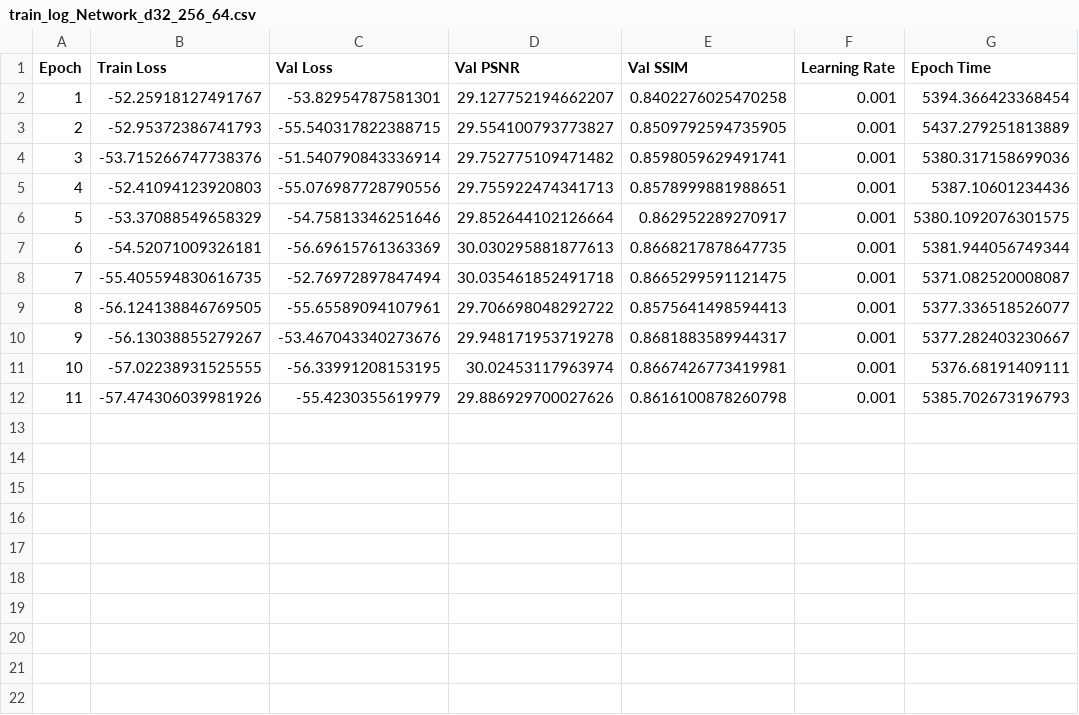
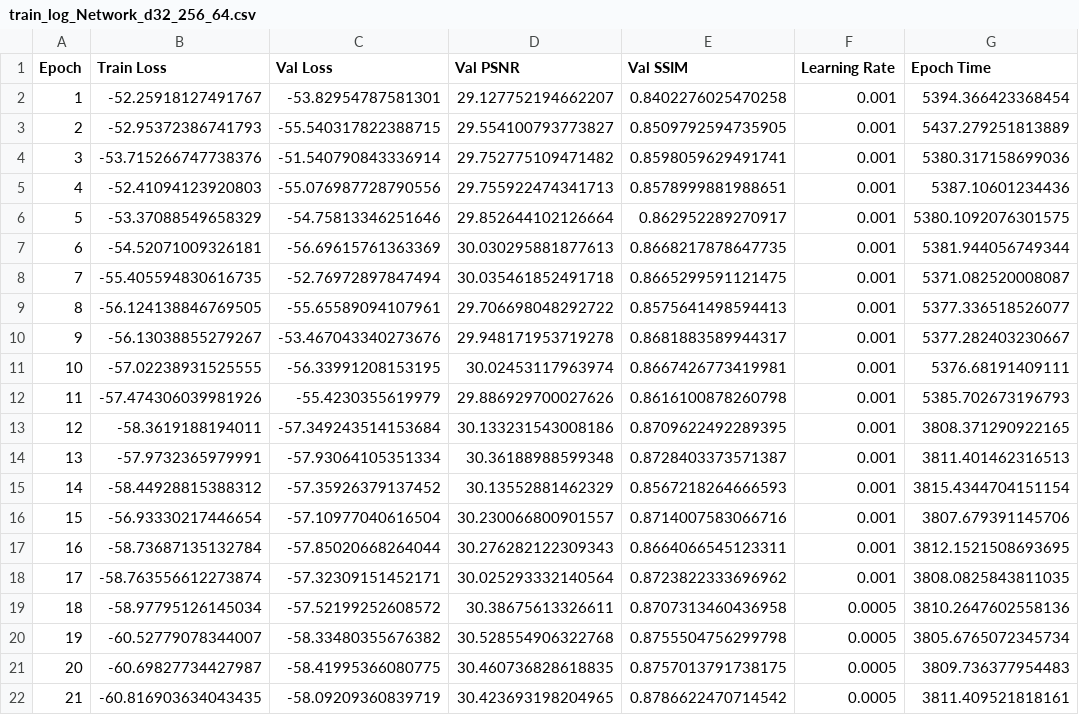
Before and after one commit to EEGuizhi/Single-Image-Blind-Motion-Deblurring, a CSV file: outputs/experiments/realblur_exp_02/train_log_Network_d32_256_64.csv, drawn as a sheet.

Commit message:
Update training log

```diff
--- a/outputs/experiments/realblur_exp_02/train_log_Network_d32_256_64.csv
+++ b/outputs/experiments/realblur_exp_02/train_log_Network_d32_256_64.csv
@@ -12 +12,11 @@ Epoch,Train Loss,Val Loss,Val PSNR,Val SSIM,Learning Rate,Epoch Time
 11,-57.474306039981926,-55.4230355619979,29.886929700027626,0.8616100878260798,0.001,5385.702673196793
+12,-58.3619188194011,-57.349243514153684,30.133231543008186,0.8709622492289395,0.001,3808.371290922165
+13,-57.9732365979991,-57.93064105351334,30.36188988599348,0.8728403373571387,0.001,3811.401462316513
+14,-58.44928815388312,-57.35926379137452,30.13552881462329,0.8567218264666593,0.001,3815.4344704151154
+15,-56.93330217446654,-57.10977040616504,30.230066800901557,0.8714007583066716,0.001,3807.679391145706
+16,-58.73687135132784,-57.85020668264044,30.276282122309343,0.8664066545123311,0.001,3812.1521508693695
+17,-58.763556612273874,-57.32309151452171,30.025293332140564,0.8723822333696962,0.001,3808.0825843811035
+18,-58.97795126145034,-57.52199252608572,30.38675613326611,0.8707313460436958,0.0005,3810.2647602558136
+19,-60.52779078344007,-58.33480355676382,30.528554906322768,0.8755504756299798,0.0005,3805.6765072345734
+20,-60.69827734427987,-58.41995366080775,30.460736828618835,0.8757013791738175,0.0005,3809.736377954483
+21,-60.816903634043435,-58.09209360839719,30.423693198204965,0.8786622470714542,0.0005,3811.409521818161
```
Also changed, not shown: 1 other file.
